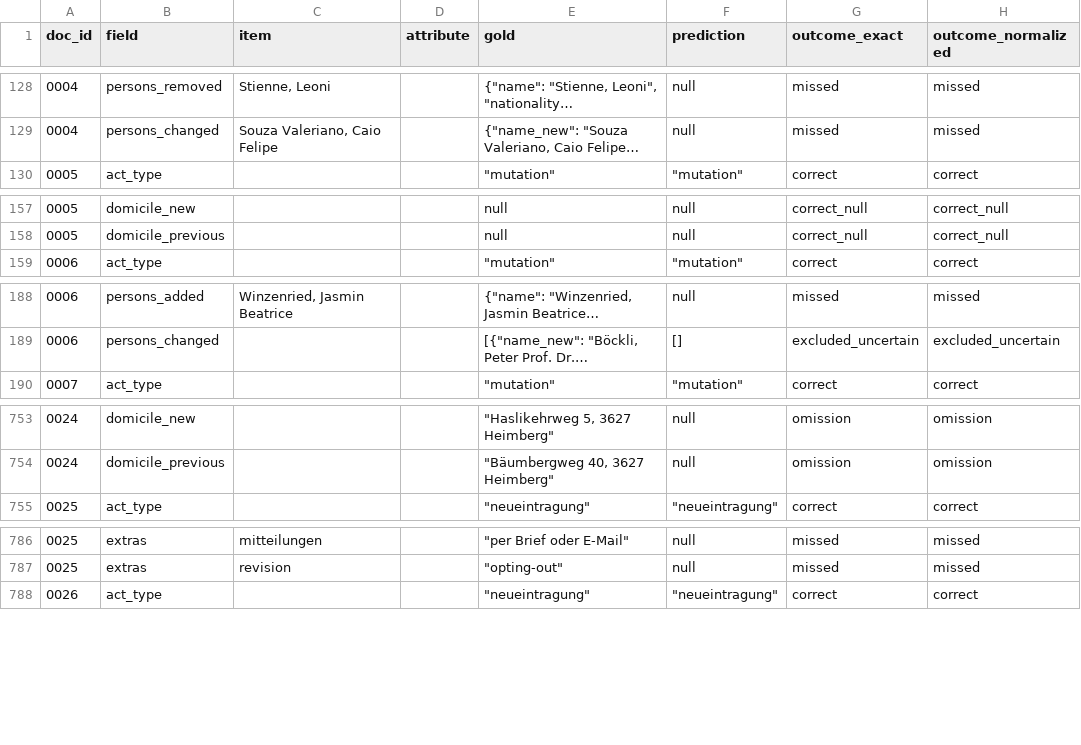
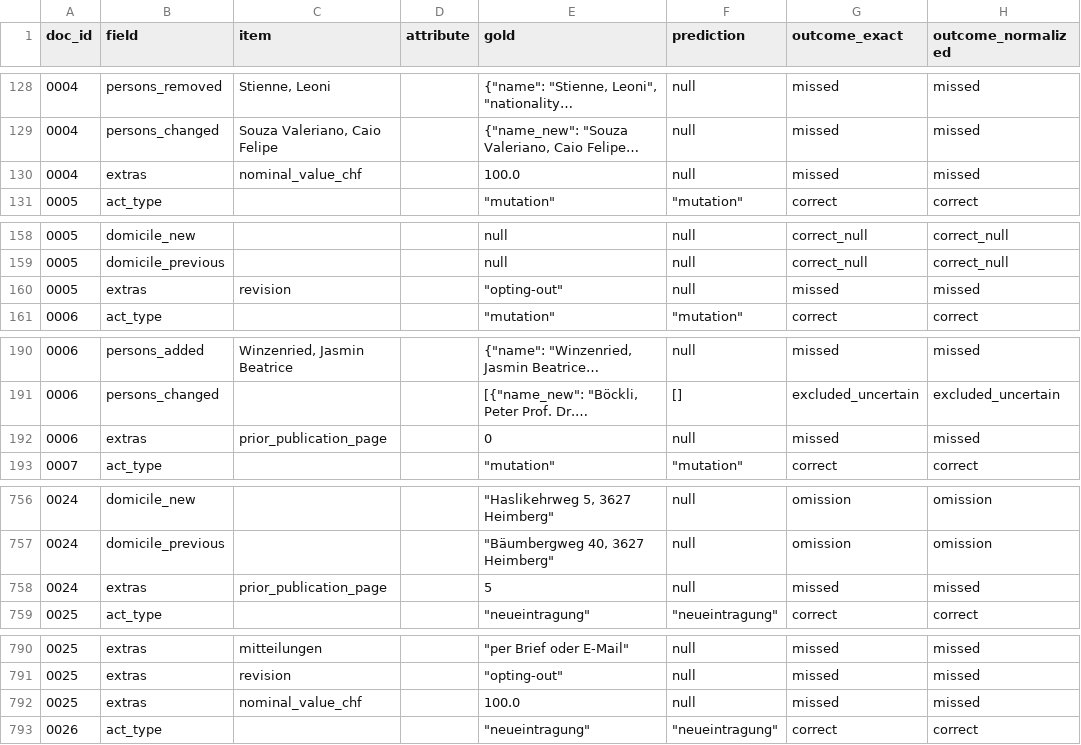
Before and after one commit to pabloskys-create/shab-extraction-bench, a CSV file: results/baseline-rules-dev/fields.csv, drawn as a sheet; only a part is shown, gaps mark what is left out; long unchanged cells end in …; the diff covers the shown part only; the diff names each change by its address in the sheet, - before the commit and + after, or states it on an @@ line.

```diff
--- a/results/baseline-rules-dev/fields.csv
+++ b/results/baseline-rules-dev/fields.csv
+row 130: 0004 | extras | nominal_value_chf |  | 100.0 | null | missed | missed
+row 160: 0005 | extras | revision |  | "opting-out" | null | missed | missed
+row 192: 0006 | extras | prior_publication_page |  | 0 | null | missed | missed
+row 758: 0024 | extras | prior_publication_page |  | 5 | null | missed | missed
+row 792: 0025 | extras | nominal_value_chf |  | 100.0 | null | missed | missed
```
Also changed, not shown: 28 edited cells elsewhere in this file, results/baseline-trivial-dev/fields.csv, results/dev-gemini-3.5-flash-lite/fields.csv, 35 other files.
